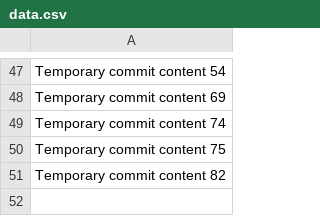
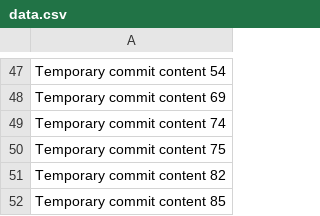
Before and after one commit to jaydeartist/jayde, a CSV file: data.csv, drawn as a sheet; only a part is shown, gaps mark what is left out; the diff names each change by its address in the sheet, - before the commit and + after, or states it on an @@ line.

```diff
--- a/data.csv
+++ b/data.csv
+row 52: Temporary commit content 85
```
